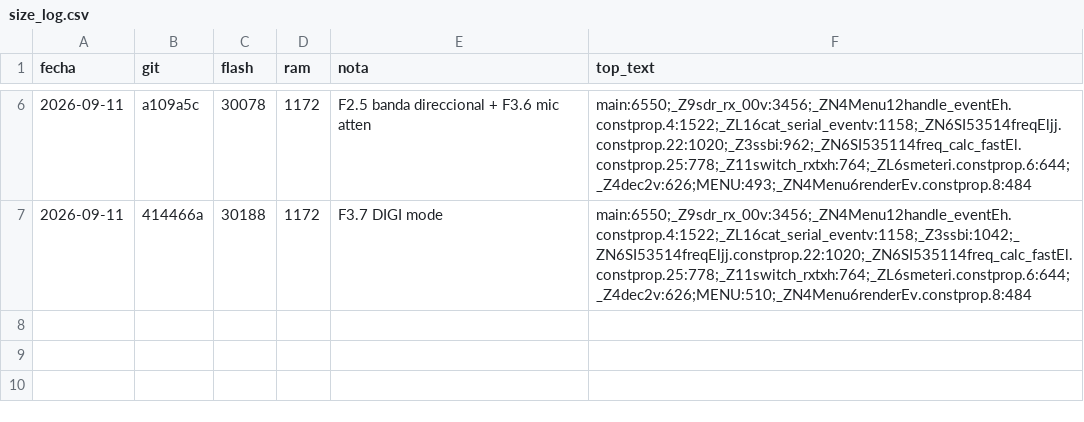
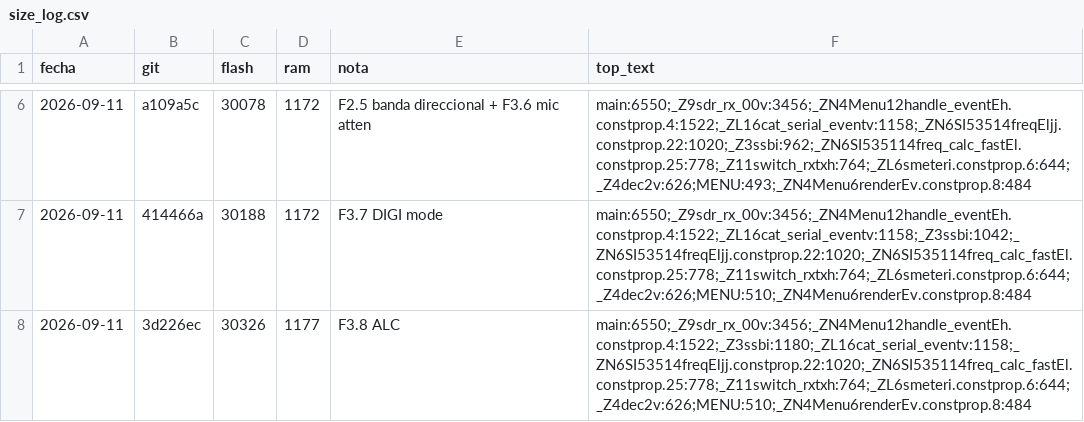
Before and after one commit to ea7ljy73/usdx_plus_orange, a CSV file: usdx_plus_orange_v2/tools/size_log.csv, drawn as a sheet; only a part is shown, gaps mark what is left out.

```diff
--- a/usdx_plus_orange_v2/tools/size_log.csv
+++ b/usdx_plus_orange_v2/tools/size_log.csv
@@ -7 +7,2 @@ fecha,git,flash,ram,nota,top_text
 2026-09-11,414466a,30188,1172,F3.7 DIGI mode,main:6550;_Z9sdr_rx_00v:3456;_ZN4Menu12handle_eventEh.constprop.4:1522;_ZL16cat_serial_eventv:1158;_Z3ssbi:1042;_ZN6SI53514freqEljj.constprop.22:1020;_ZN6SI535114freq_calc_fastEl.constprop.25:778;_Z11switch_rxtxh:764;_ZL6smeteri.constprop.6:644;_Z4dec2v:626;MENU:510;_ZN4Menu6renderEv.constprop.8:484
+2026-09-11,3d226ec,30326,1177,F3.8 ALC,main:6550;_Z9sdr_rx_00v:3456;_ZN4Menu12handle_eventEh.constprop.4:1522;_Z3ssbi:1180;_ZL16cat_serial_eventv:1158;_ZN6SI53514freqEljj.constprop.22:1020;_ZN6SI535114freq_calc_fastEl.constprop.25:778;_Z11switch_rxtxh:764;_ZL6smeteri.constprop.6:644;_Z4dec2v:626;MENU:510;_ZN4Menu6renderEv.constprop.8:484
```
Also changed, not shown: 3 other files.
